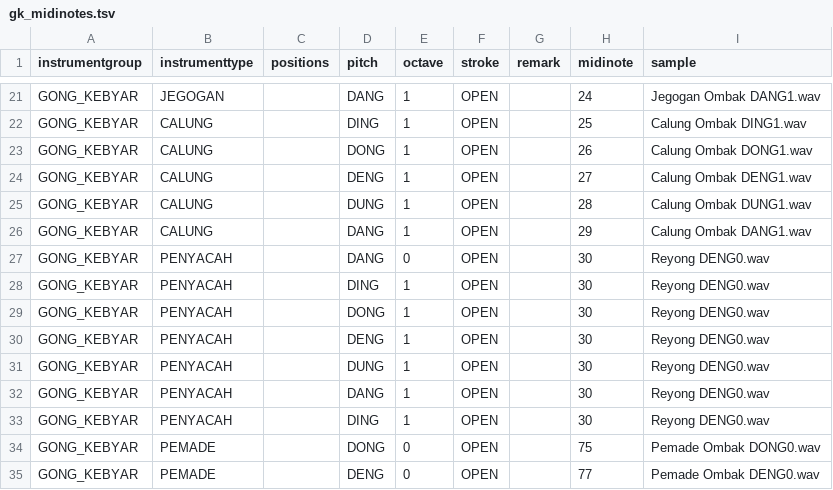
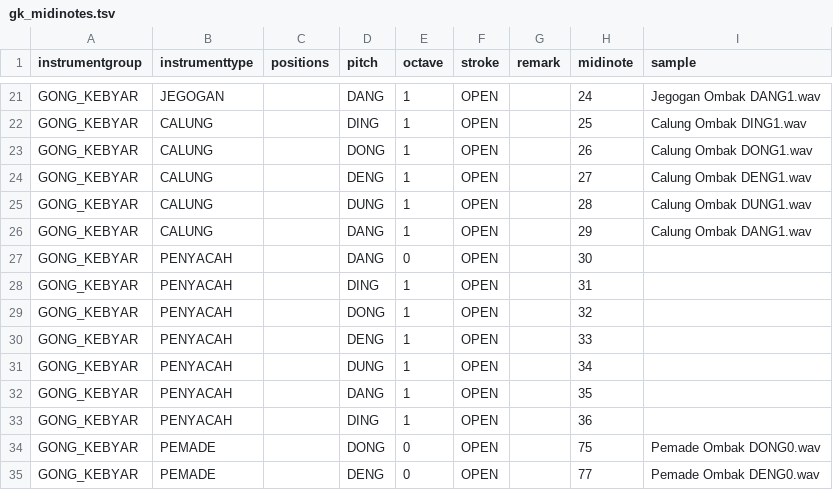
Before and after one commit to marcpaelinck/gamelan-notation, a TSV file: data/midi-definitions/gk_midinotes.tsv, drawn as a sheet; only a part is shown, gaps mark what is left out.

```diff
--- a/data/midi-definitions/gk_midinotes.tsv
+++ b/data/midi-definitions/gk_midinotes.tsv
@@ -26,9 +26,9 @@ GONG_KEBYAR	CALUNG		DUNG	1	OPEN		28	Calung Ombak DUNG1.wav
 GONG_KEBYAR	CALUNG		DANG	1	OPEN		29	Calung Ombak DANG1.wav
-GONG_KEBYAR	PENYACAH		DANG	0	OPEN		30	Reyong DENG0.wav
-GONG_KEBYAR	PENYACAH		DING	1	OPEN		30	Reyong DENG0.wav
-GONG_KEBYAR	PENYACAH		DONG	1	OPEN		30	Reyong DENG0.wav
-GONG_KEBYAR	PENYACAH		DENG	1	OPEN		30	Reyong DENG0.wav
-GONG_KEBYAR	PENYACAH		DUNG	1	OPEN		30	Reyong DENG0.wav
-GONG_KEBYAR	PENYACAH		DANG	1	OPEN		30	Reyong DENG0.wav
-GONG_KEBYAR	PENYACAH		DING	1	OPEN		30	Reyong DENG0.wav
+GONG_KEBYAR	PENYACAH		DANG	0	OPEN		30	
+GONG_KEBYAR	PENYACAH		DING	1	OPEN		31	
+GONG_KEBYAR	PENYACAH		DONG	1	OPEN		32	
+GONG_KEBYAR	PENYACAH		DENG	1	OPEN		33	
+GONG_KEBYAR	PENYACAH		DUNG	1	OPEN		34	
+GONG_KEBYAR	PENYACAH		DANG	1	OPEN		35	
+GONG_KEBYAR	PENYACAH		DING	1	OPEN		36	
 GONG_KEBYAR	PEMADE		DONG	0	OPEN		75	Pemade Ombak DONG0.wav
```
Also changed, not shown: 4 other files.
